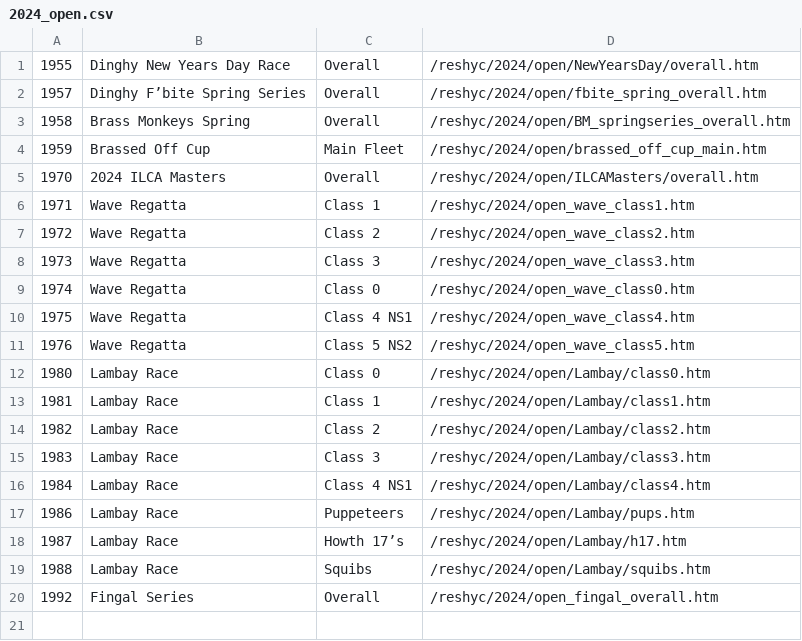
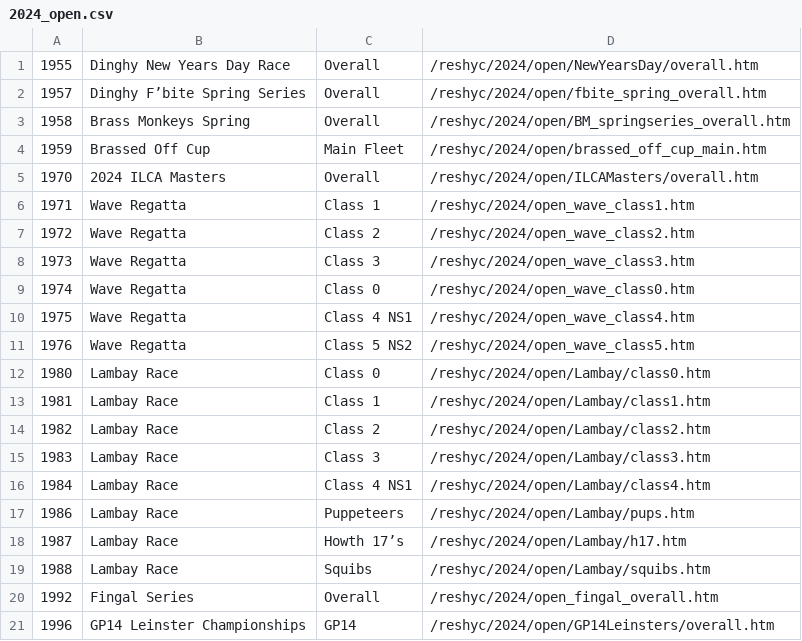
Before and after one commit to markmc/reshyc, a CSV file: backups/admin/2024_open.csv, drawn as a sheet.

```diff
--- a/backups/admin/2024_open.csv
+++ b/backups/admin/2024_open.csv
@@ -20 +20,2 @@
 1992,Fingal Series,Overall,/reshyc/2024/open_fingal_overall.htm
+1996,GP14 Leinster Championships,GP14,/reshyc/2024/open/GP14Leinsters/overall.htm
```
